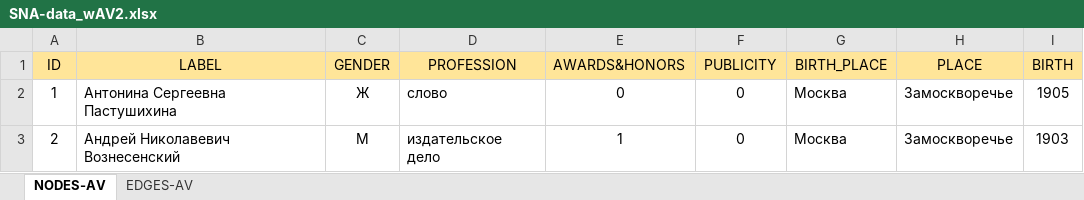
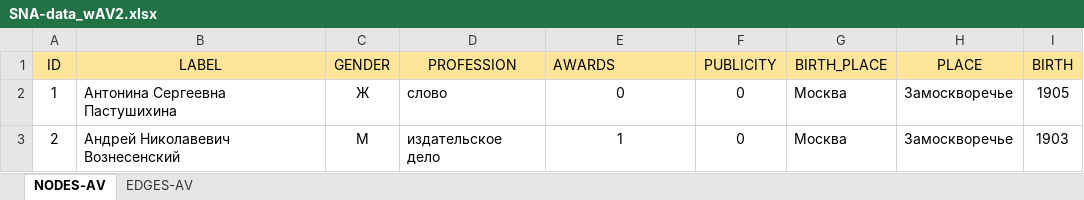
Before and after one commit to DariaTM/A_Voznesensky_SNA, an Excel workbook: A_Voznesensky SNA/SNA-data_wAV2.xlsx, sheet NODES-AV, drawn as a sheet; only a part is shown; values as stored, in another font and other column widths than the file's, no borders; the diff names each change by its address in the sheet, - before the commit and + after, or states it on an @@ line.

Commit message:
data

```diff
--- a/A_Voznesensky SNA/SNA-data_wAV2.xlsx (sheet NODES-AV)
+++ b/A_Voznesensky SNA/SNA-data_wAV2.xlsx (sheet NODES-AV)
-E1: AWARDS&HONORS
+E1: AWARDS
```
